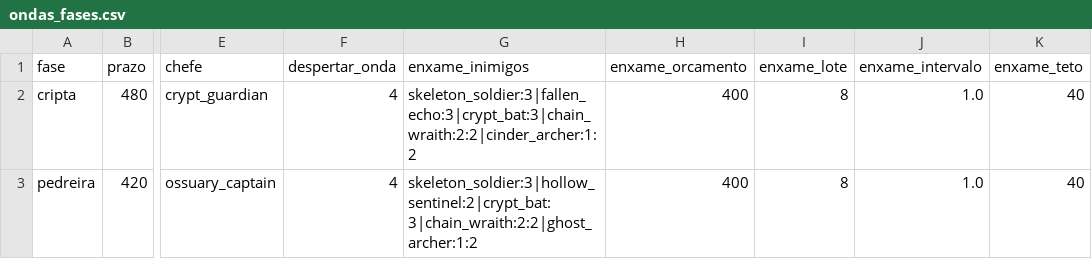
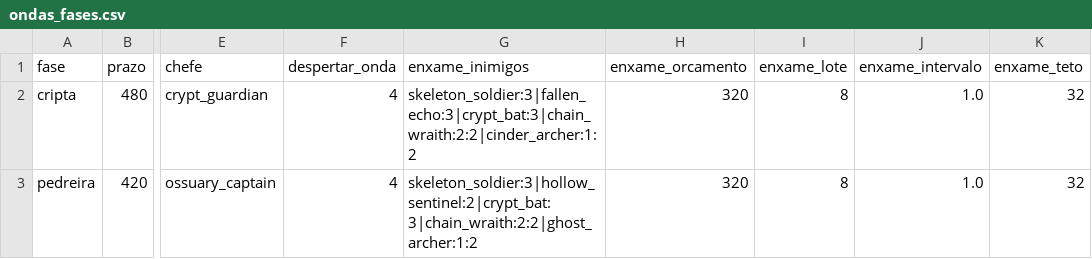
Before and after one commit to Willvinicius2/echoes-of-the-shatter, a CSV file: godot/data2d/ondas_fases.csv, drawn as a sheet; only a part is shown, gaps mark what is left out; the diff names each change by its address in the sheet, - before the commit and + after, or states it on an @@ line.

```diff
--- a/godot/data2d/ondas_fases.csv
+++ b/godot/data2d/ondas_fases.csv
-H2:H3 (enxame_orcamento): 400
+H2:H3 (enxame_orcamento): 320
-K2:K3 (enxame_teto): 40
+K2:K3 (enxame_teto): 32
```
Also changed, not shown: godot/data2d/ondas.csv, godot/data2d/run_settings.csv.
